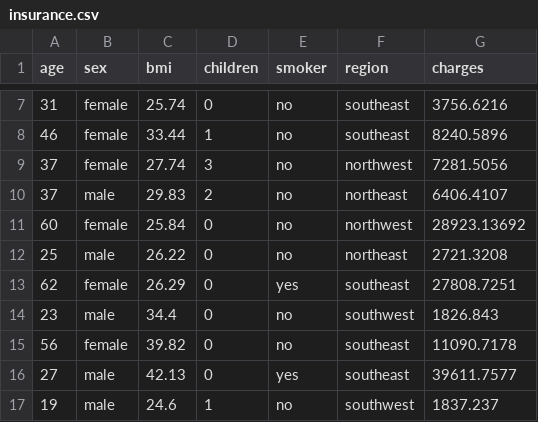
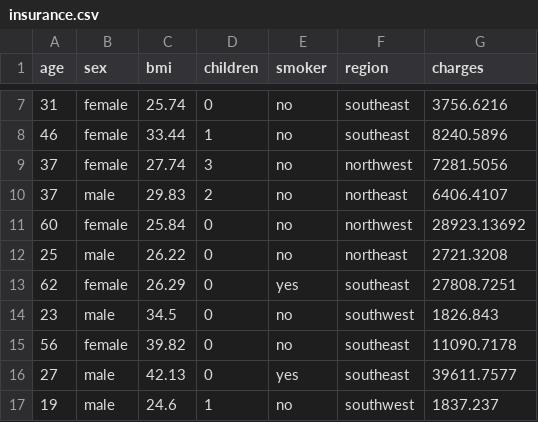
Before and after one commit to stackbilly/go-machine-learning, a CSV file: datasets/insurance.csv, drawn as a sheet; only a part is shown, gaps mark what is left out.

Commit message:
datasets

```diff
--- a/datasets/insurance.csv
+++ b/datasets/insurance.csv
@@ -13,3 +13,3 @@ age,sex,bmi,children,smoker,region,charges
 62,female,26.29,0,yes,southeast,27808.7251
-23,male,34.4,0,no,southwest,1826.843
+23,male,34.5,0,no,southwest,1826.843
 56,female,39.82,0,no,southeast,11090.7178
```
